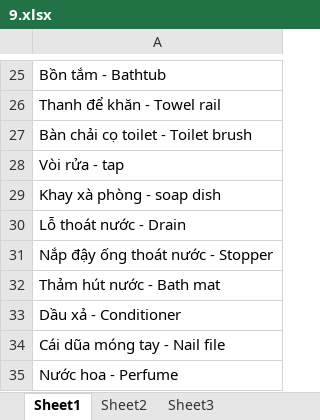
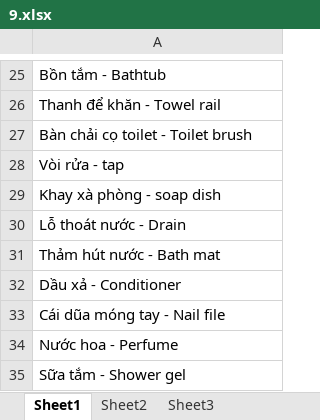
Before and after one commit to superocean2/testand, an Excel workbook: envo/document/data/list/9.xlsx, sheet Sheet1, drawn as a sheet; only a part is shown, gaps mark what is left out; the shorter side is filled out with more unchanged rows; values as stored, in another font and other column widths than the file's, no borders; the diff names each change by its address in the sheet, - before the commit and + after, or states it on an @@ line.

```diff
--- a/envo/document/data/list/9.xlsx (sheet Sheet1)
+++ b/envo/document/data/list/9.xlsx (sheet Sheet1)
-row 31: Nắp đậy ống thoát nước - Stopper
```
Also changed, not shown: envo/document/data/list/8.xlsx, 51 other files.
